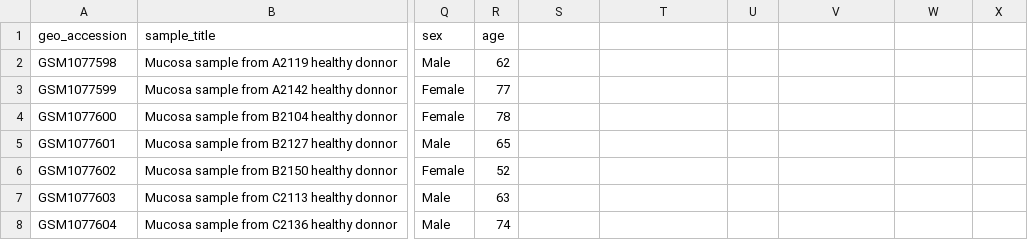
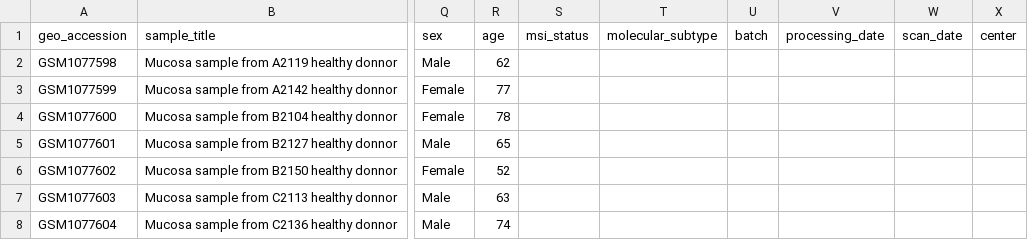
Before and after one commit to qurbaneliii/colorectal-field-cancerization, a CSV file: data/metadata/gse44076_samples.csv, drawn as a sheet; only a part is shown, gaps mark what is left out; the diff names each change by its address in the sheet, - before the commit and + after, or states it on an @@ line.

```diff
--- a/data/metadata/gse44076_samples.csv
+++ b/data/metadata/gse44076_samples.csv
-S1: (empty)
+S1: msi_status
-T1: (empty)
+T1: molecular_subtype
-U1: (empty)
+U1: batch
-V1: (empty)
+V1: processing_date
-W1: (empty)
+W1: scan_date
-X1: (empty)
+X1: center
```
Also changed, not shown: data/metadata/data_manifest.csv, 31 other files.
